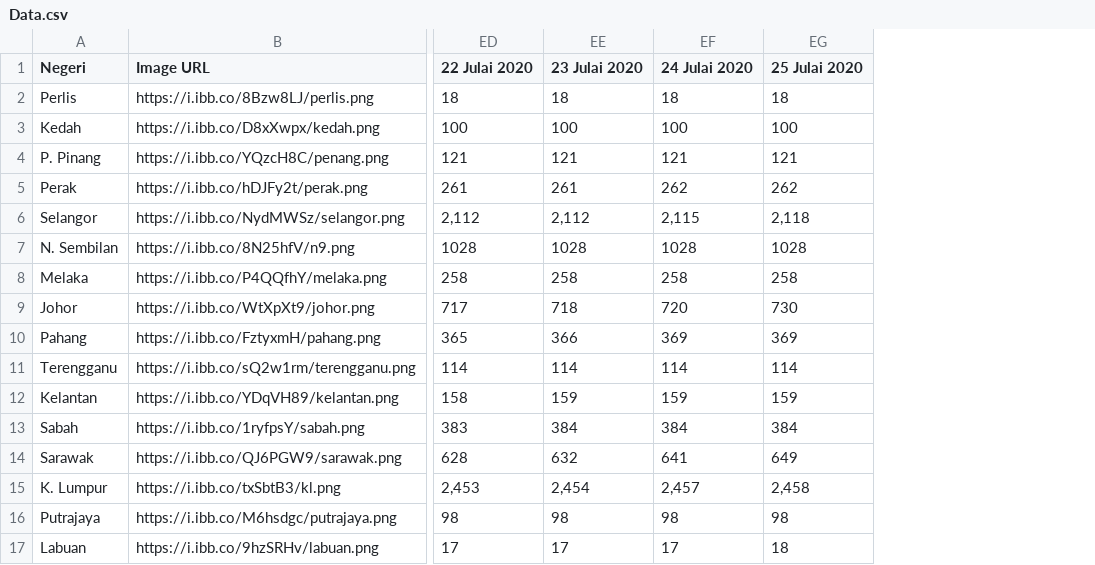
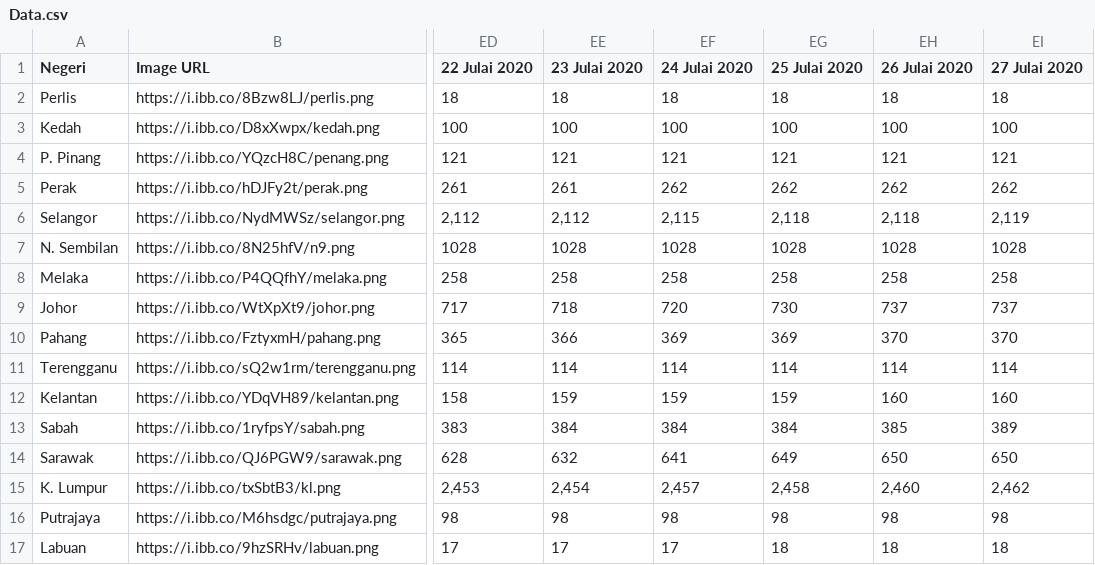
Before and after one commit to CHLAI0410/moh-data, a CSV file: Data.csv, drawn as a sheet; only a part is shown, gaps mark what is left out; the diff names each change by its address in the sheet, - before the commit and + after, or states it on an @@ line.

Commit message:
Add files via upload

```diff
--- a/Data.csv
+++ b/Data.csv
+column EH (26 Julai 2020), rows 2-17: 18 | 100 | 121 | 262 | 2,118 | 1028 | 258 | 737 | 370 | 114 | 160 | 385 | 650 | 2,460 | 98 | 18
+column EI (27 Julai 2020), rows 2-17: 18 | 100 | 121 | 262 | 2,119 | 1028 | 258 | 737 | 370 | 114 | 160 | 389 | 650 | 2,462 | 98 | 18
```
